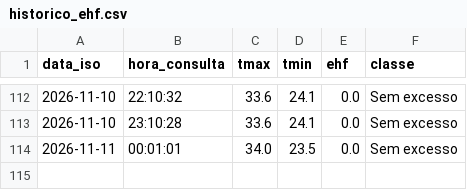
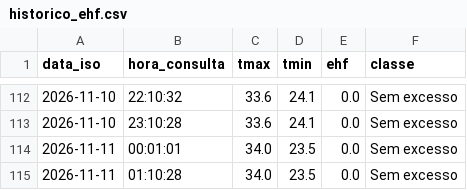
Before and after one commit to cievsbelem/Painel-de-Monitoramento-de-Calor-, a CSV file: historico_ehf.csv, drawn as a sheet; only a part is shown, gaps mark what is left out; the diff names each change by its address in the sheet, - before the commit and + after, or states it on an @@ line.

```diff
--- a/historico_ehf.csv
+++ b/historico_ehf.csv
+row 115: 2026-11-11 | 01:10:28 | 34.0 | 23.5 | 0.0 | Sem excesso
```
Also changed, not shown: 2 other files.
